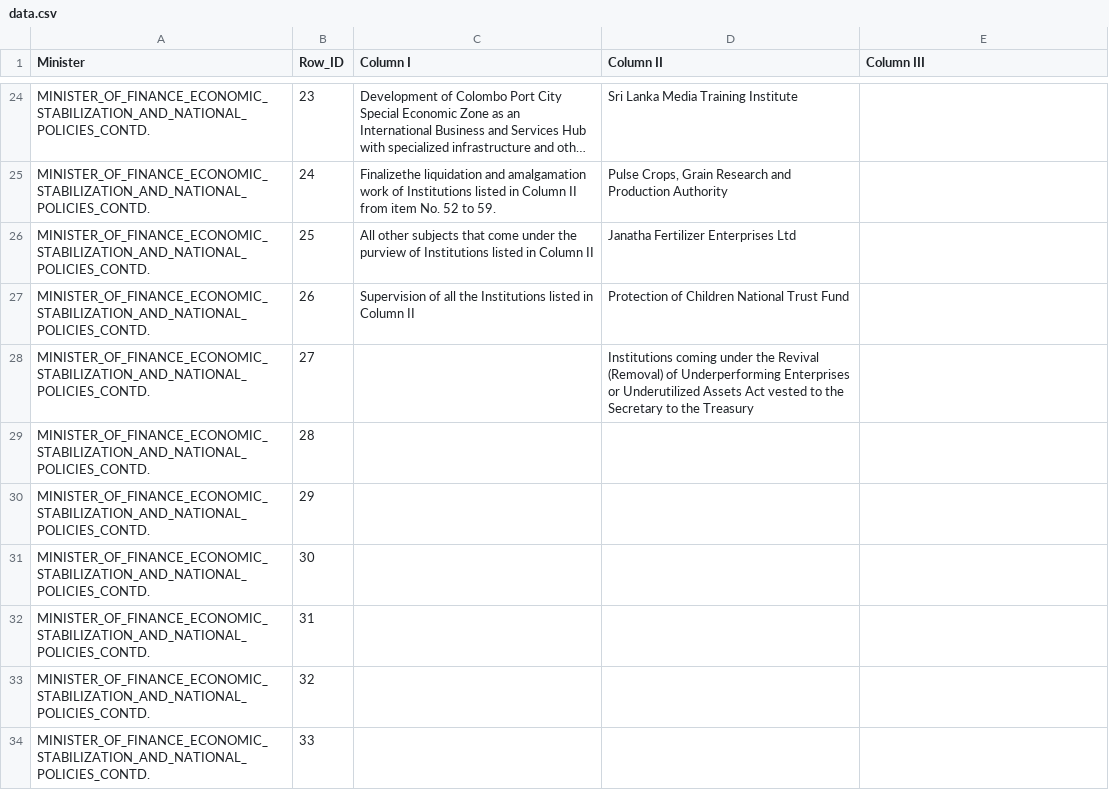
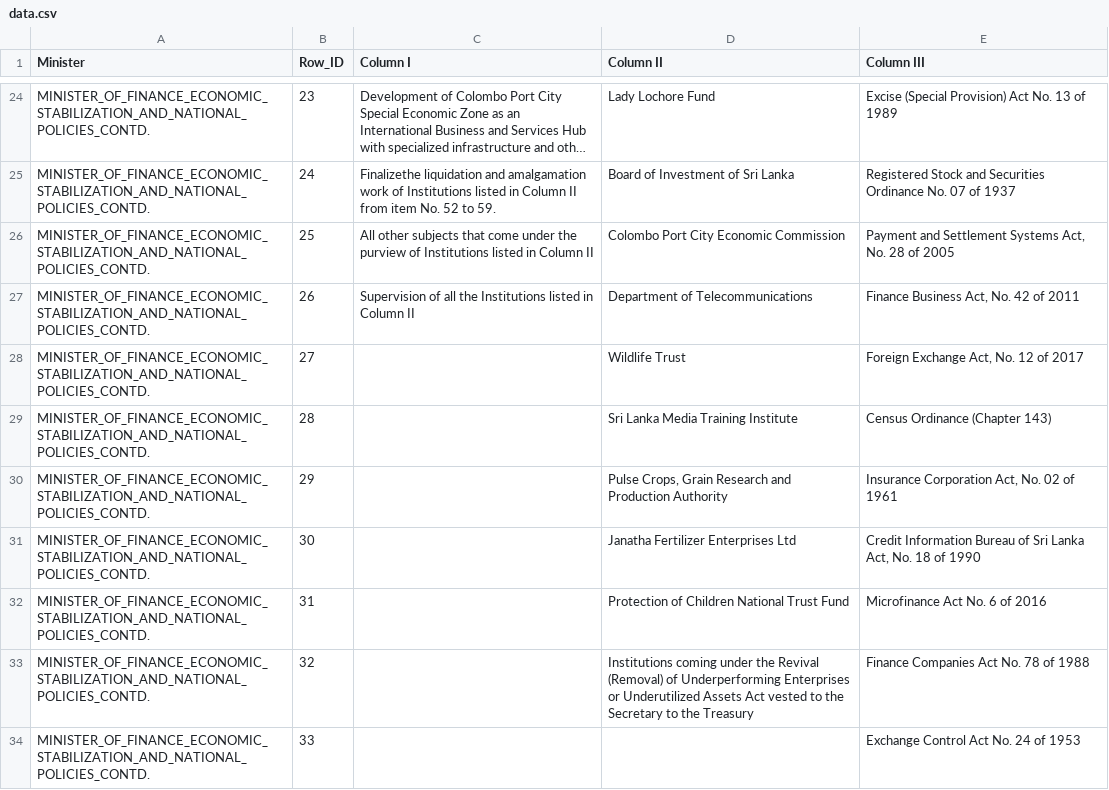
Before and after one commit to vibhatha/hugging-face-deepseek-ocr, a CSV file: output/orgchart_workflow_v2/tb_gzt/minister_of_finance_economic_stabilization_and_national_policies_contd/data.csv, drawn as a sheet; only a part is shown, gaps mark what is left out; long unchanged cells end in …; the diff covers the shown part only; the diff names each change by its address in the sheet, - before the commit and + after, or states it on an @@ line.

```diff
--- a/output/orgchart_workflow_v2/tb_gzt/minister_of_finance_economic_stabilization_and_national_policies_contd/data.csv
+++ b/output/orgchart_workflow_v2/tb_gzt/minister_of_finance_economic_stabilization_and_national_policies_contd/data.csv
-D24 (Column II): Sri Lanka Media Training Institute
+D24 (Column II): Lady Lochore Fund
-E24 (Column III): (empty)
+E24 (Column III): Excise (Special Provision) Act No. 13 of 1989
-D25 (Column II): Pulse Crops, Grain Research and Production Authority
+D25 (Column II): Board of Investment of Sri Lanka
-E25 (Column III): (empty)
+E25 (Column III): Registered Stock and Securities Ordinance No. 07 of 1937
-D26 (Column II): Janatha Fertilizer Enterprises Ltd
+D26 (Column II): Colombo Port City Economic Commission
-E26 (Column III): (empty)
+E26 (Column III): Payment and Settlement Systems Act, No. 28 of 2005
-D27 (Column II): Protection of Children National Trust Fund
+D27 (Column II): Department of Telecommunications
-E27 (Column III): (empty)
+E27 (Column III): Finance Business Act, No. 42 of 2011
-D28 (Column II): Institutions coming under the Revival (Removal) of Underperforming Enterprises or Underutilized Assets Act vested to the Secretary to the Treasury
+D28 (Column II): Wildlife Trust
-E28 (Column III): (empty)
+E28 (Column III): Foreign Exchange Act, No. 12 of 2017
-D29 (Column II): (empty)
+D29 (Column II): Sri Lanka Media Training Institute
-E29 (Column III): (empty)
+E29 (Column III): Census Ordinance (Chapter 143)
-D30 (Column II): (empty)
+D30 (Column II): Pulse Crops, Grain Research and Production Authority
-E30 (Column III): (empty)
+E30 (Column III): Insurance Corporation Act, No. 02 of 1961
-D31 (Column II): (empty)
+D31 (Column II): Janatha Fertilizer Enterprises Ltd
-E31 (Column III): (empty)
+E31 (Column III): Credit Information Bureau of Sri Lanka Act, No. 18 of 1990
-D32 (Column II): (empty)
+D32 (Column II): Protection of Children National Trust Fund
-E32 (Column III): (empty)
+E32 (Column III): Microfinance Act No. 6 of 2016
-D33 (Column II): (empty)
+D33 (Column II): Institutions coming under the Revival (Removal) of Underperforming Enterprises or Underutilized Assets Act vested to the Secretary to the Treasury
-E33 (Column III): (empty)
+E33 (Column III): Finance Companies Act No. 78 of 1988
-E34 (Column III): (empty)
+E34 (Column III): Exchange Control Act No. 24 of 1953
```
Also changed, not shown: 38 removed rows and 40 edited cells elsewhere in this file, output/orgchart_workflow_v2/tb_gzt/final_consolidated_output.csv, output/orgchart_workflow_v2/tb_gzt/minister_of_defence/data.csv, 34 other files.
